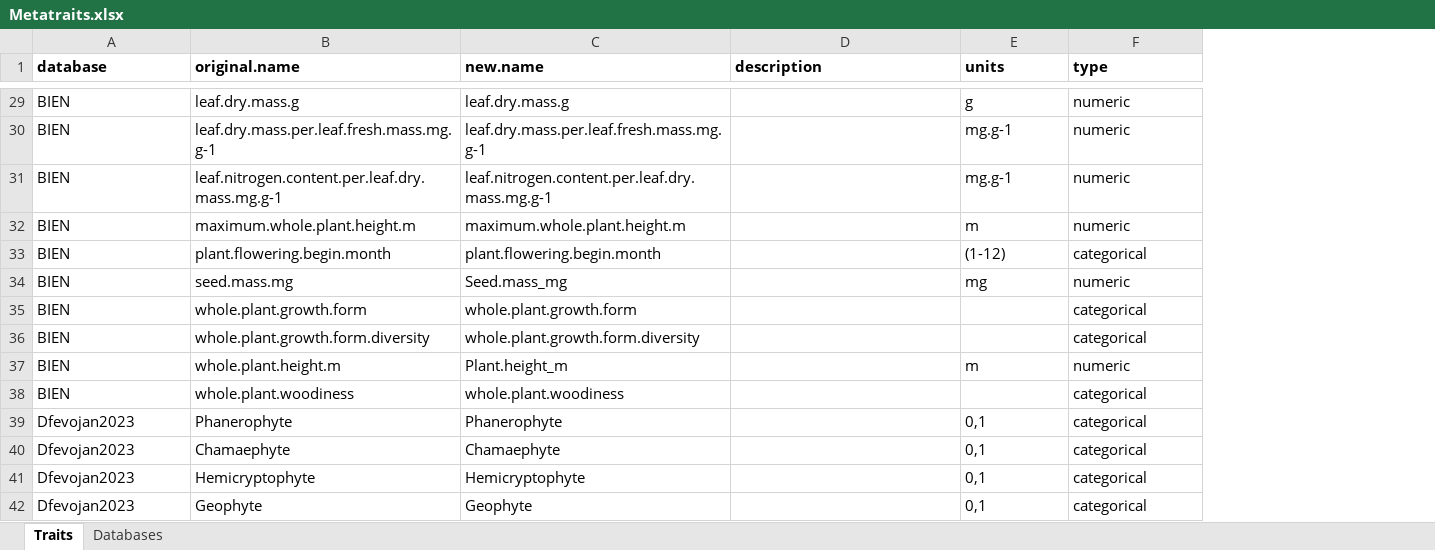
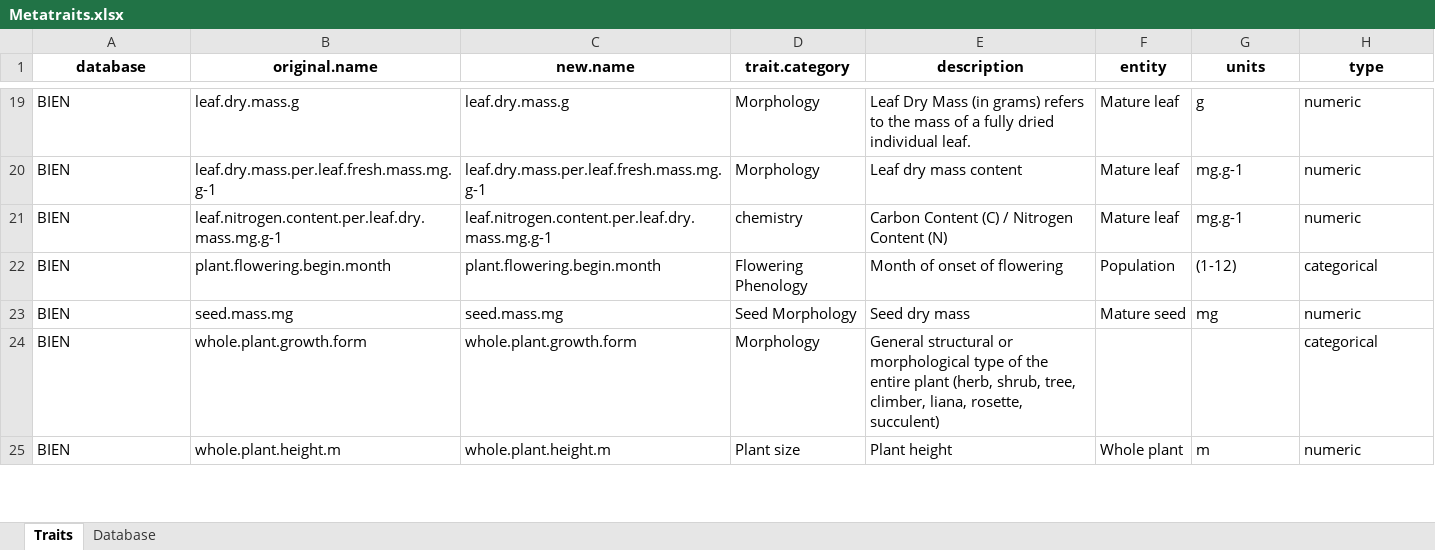
Before and after one commit to FELLOW-flora/fellow-traits, an Excel workbook: data/raw-data/traits/Metatraits.xlsx, sheet Traits, drawn as a sheet; only a part is shown, gaps mark what is left out; values as stored, in another font and other column widths than the file's, no borders; removed rows and columns are numbered as before the commit, all else as after; the diff covers the shown part only; the diff names each change by its address in the sheet, - before the commit and + after, or states it on an @@ line.

Commit message:
feat: update 05_explore_traits and metatraits

```diff
--- a/data/raw-data/traits/Metatraits.xlsx (sheet Traits)
+++ b/data/raw-data/traits/Metatraits.xlsx (sheet Traits)
-sheet tab: Databases
+sheet tab: Database
+column D (trait.category), rows 19-25: Morphology | Morphology | chemistry | Flowering Phenology | Seed Morphology | Morphology | Plant size
+column F (entity), rows 19-25: Mature leaf | Mature leaf | Mature leaf | Population | Mature seed |  | Whole plant
-A1:C1 alignment: left
+A1:C1 alignment: center
-E1 alignment: left
+E1 alignment: center
-G1:H1 alignment: left
+G1:H1 alignment: center
-E19 (description): (empty)
+E19 (description): Leaf Dry Mass (in grams) refers to the mass of a fully dried individual leaf.
-E20 (description): (empty)
+E20 (description): Leaf dry mass content
-E21 (description): (empty)
+E21 (description): Carbon Content (C) / Nitrogen Content (N)
-row 32: BIEN | maximum.whole.plant.height.m | maximum.whole.plant.height.m |  | m | numeric
-E22 (description): (empty)
+E22 (description): Month of onset of flowering
-C23 (new.name): Seed.mass_mg
+C23 (new.name): seed.mass.mg
-E23 (description): (empty)
+E23 (description): Seed dry mass
-E24 (description): (empty)
+E24 (description): General structural or morphological type of the entire plant (herb, shrub, tree, climber, liana, rosette, succulent)
-row 36: BIEN | whole.plant.growth.form.diversity | whole.plant.growth.form.diversity |  |  | categorical
-C25 (new.name): Plant.height_m
+C25 (new.name): whole.plant.height.m
-E25 (description): (empty)
+E25 (description): Plant height
-row 38: BIEN | whole.plant.woodiness | whole.plant.woodiness |  |  | categorical
-row 39: Dfevojan2023 | Phanerophyte | Phanerophyte |  | 0,1 | categorical
-row 40: Dfevojan2023 | Chamaephyte | Chamaephyte |  | 0,1 | categorical
-row 41: Dfevojan2023 | Hemicryptophyte | Hemicryptophyte |  | 0,1 | categorical
-row 42: Dfevojan2023 | Geophyte | Geophyte |  | 0,1 | categorical
```
Also changed, not shown: 42 removed rows and 68 edited cells elsewhere in this sheet, sheet Database, 23 other files.
